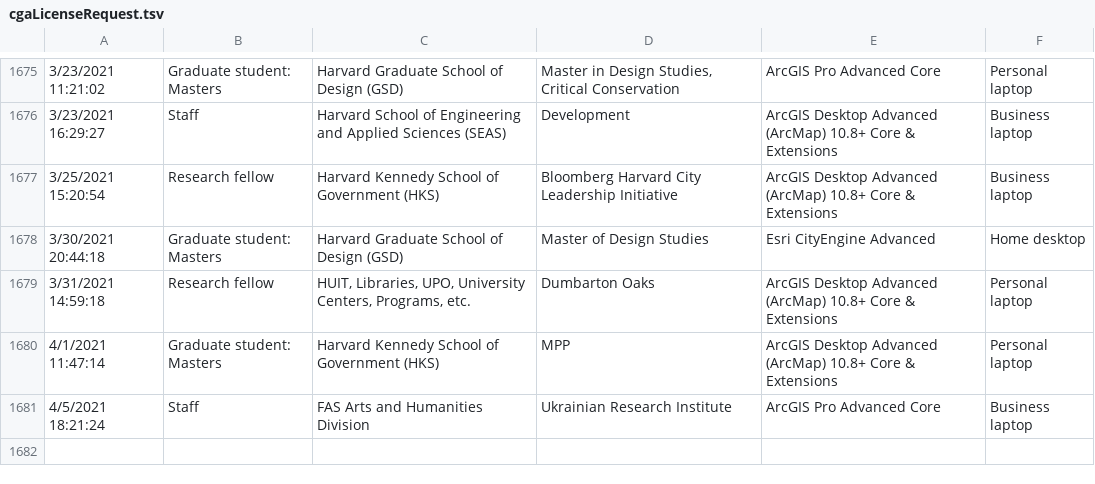
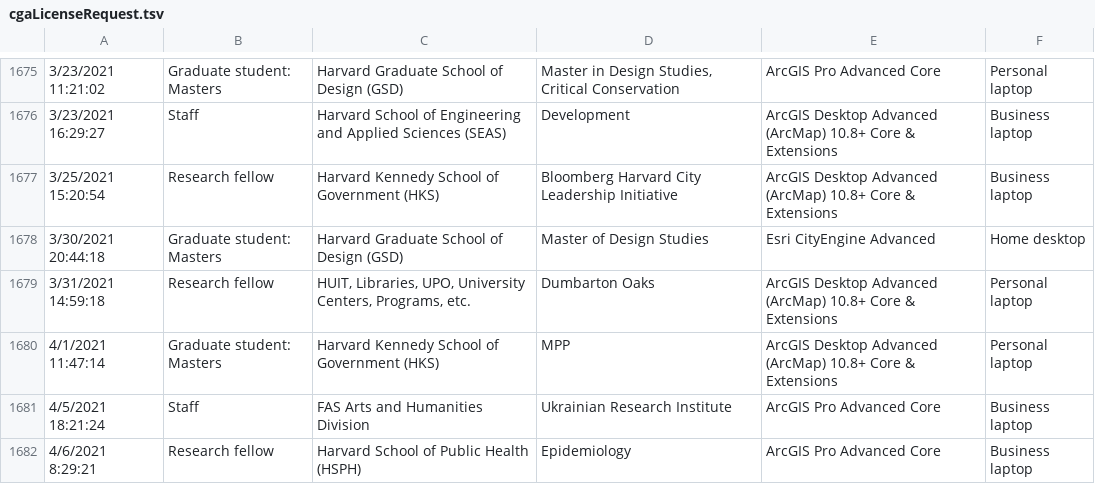
Before and after one commit to IQSS/iqss-metrics-dashboard, a TSV file: assets/data/cgaLicenseRequest.tsv, drawn as a sheet; only a part is shown, gaps mark what is left out; the diff names each change by its address in the sheet, - before the commit and + after, or states it on an @@ line.

```diff
--- a/assets/data/cgaLicenseRequest.tsv
+++ b/assets/data/cgaLicenseRequest.tsv
+row 1682: 4/6/2021 8:29:21 | Research fellow | Harvard School of Public Health (HSPH) | Epidemiology | ArcGIS Pro Advanced Core | Business laptop
```
Also changed, not shown: assets/data/cgaEventRegistration.tsv, assets/data/dataverse_installations.tsv, 5 other files.
